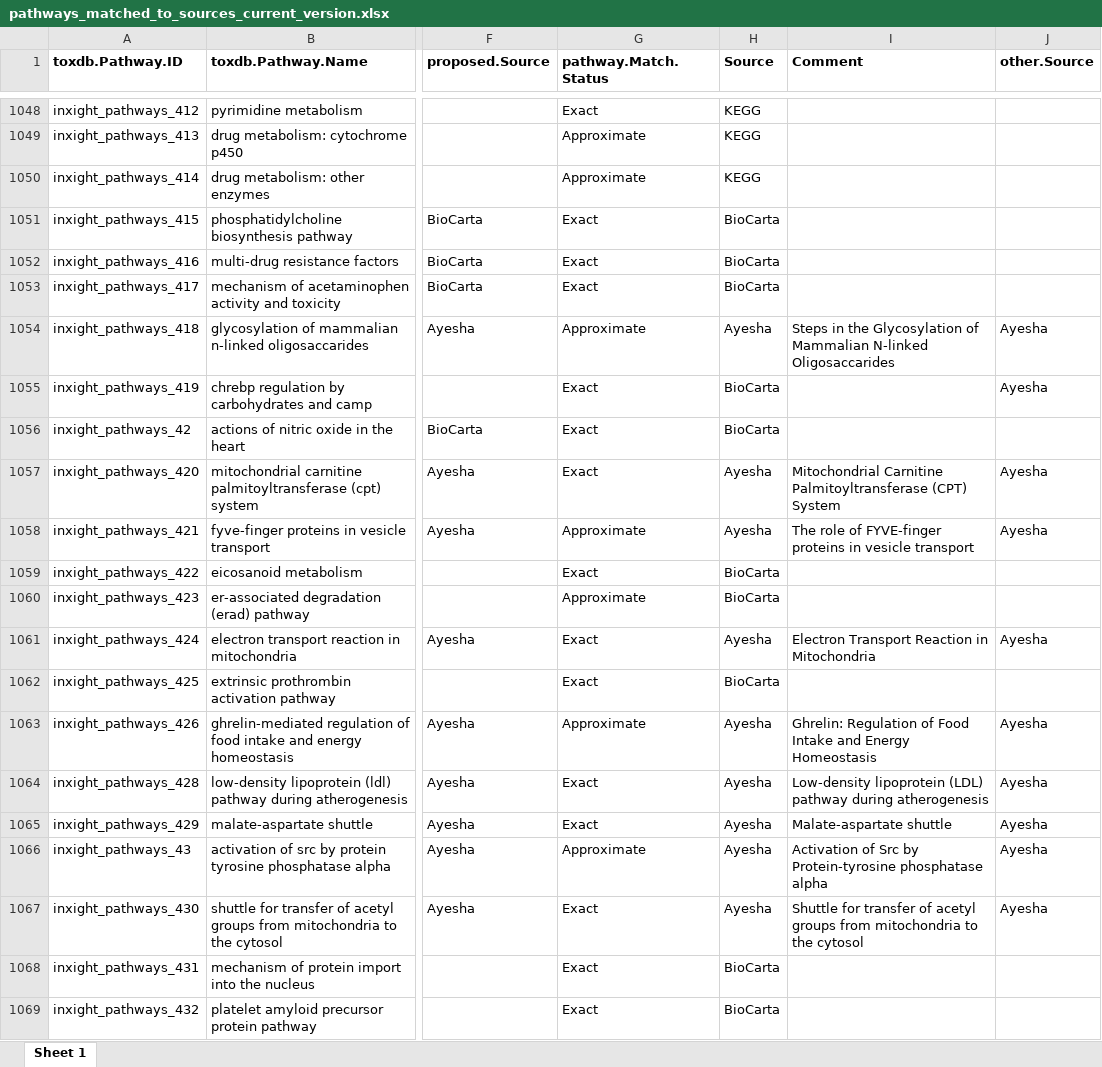
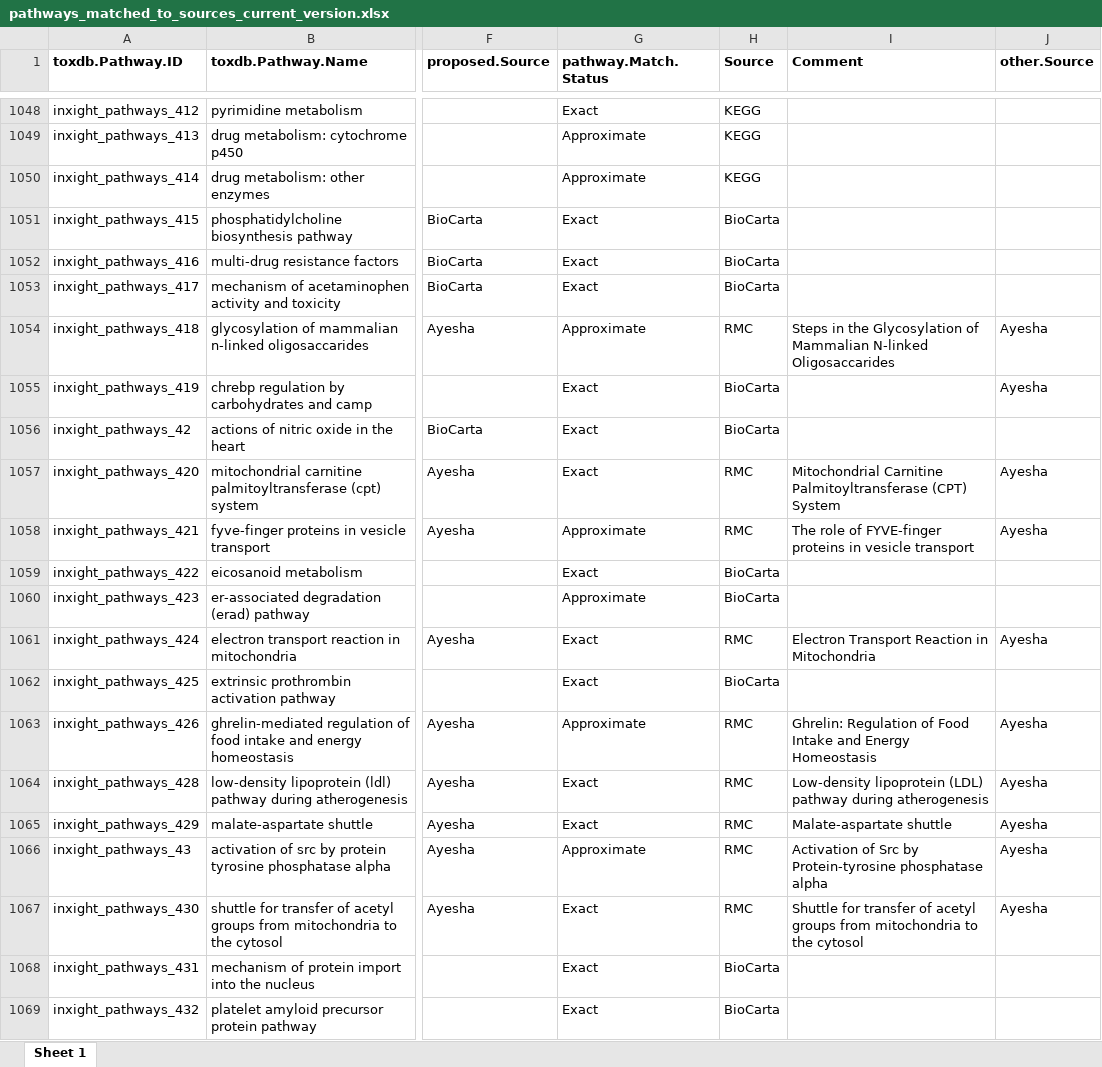
Before and after one commit to grishagin/RIGbiopax, an Excel workbook: pkg/inst/extdata/pathways_matched_to_sources_current_version.xlsx, sheet Sheet 1, drawn as a sheet; only a part is shown, gaps mark what is left out; values as stored, in another font and other column widths than the file's, no borders; the diff covers the shown part only; the diff names each change by its address in the sheet, - before the commit and + after, or states it on an @@ line.

Commit message:
Version 3.8

```diff
--- a/pkg/inst/extdata/pathways_matched_to_sources_current_version.xlsx (sheet Sheet 1)
+++ b/pkg/inst/extdata/pathways_matched_to_sources_current_version.xlsx (sheet Sheet 1)
-H1054 (Source): Ayesha
+H1054 (Source): RMC
-H1057:H1058 (Source): Ayesha
+H1057:H1058 (Source): RMC
-H1061 (Source): Ayesha
+H1061 (Source): RMC
-H1063:H1067 (Source): Ayesha
+H1063:H1067 (Source): RMC
```
Also changed, not shown: 68 edited cells elsewhere in this sheet, 3 other files.
